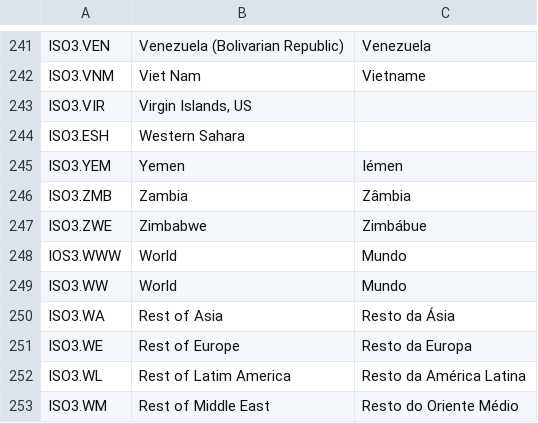
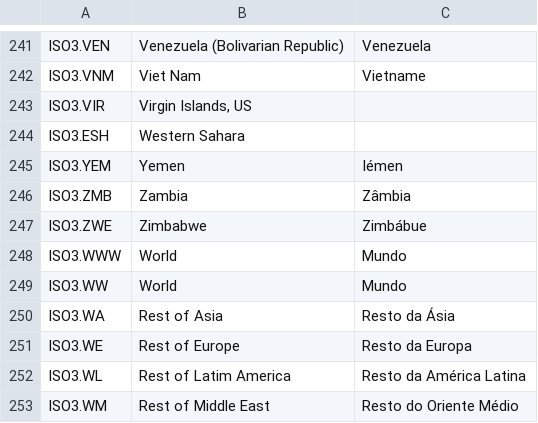
Before and after one commit to rodrigofranklin/wlvpanel, a CSV file: data/config/countries.csv, drawn as a sheet; only a part is shown, gaps mark what is left out.

```diff
--- a/data/config/countries.csv
+++ b/data/config/countries.csv
@@ -247,3 +247,3 @@ ISO3.ZMB;Zambia;Zâmbia
 ISO3.ZWE;Zimbabwe;Zimbábue
-IOS3.WWW;World;Mundo
+ISO3.WWW;World;Mundo
 ISO3.WW;World;Mundo
```
Also changed, not shown: data/config/label_en.csv, 8 other files.
